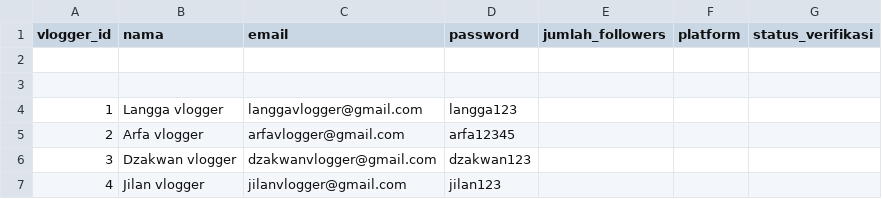
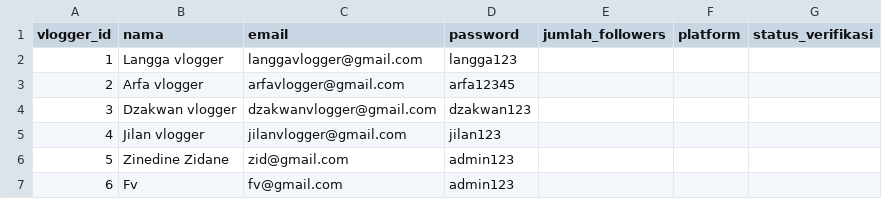
Before and after one commit to Emervi/PromoIn, a CSV file: data/food_vlogger.csv, drawn as a sheet; removed rows and columns are numbered as before the commit, all else as after; the diff names each change by its address in the sheet, - before the commit and + after, or states it on an @@ line.

```diff
--- a/data/food_vlogger.csv
+++ b/data/food_vlogger.csv
-row 2: (empty)
-row 3: (empty)
+row 6: 5 | Zinedine Zidane | zid@gmail.com | admin123
+row 7: 6 | Fv | fv@gmail.com | admin123
```
Also changed, not shown: data/lowongan.csv, data/umkm.csv, 14 other files.
